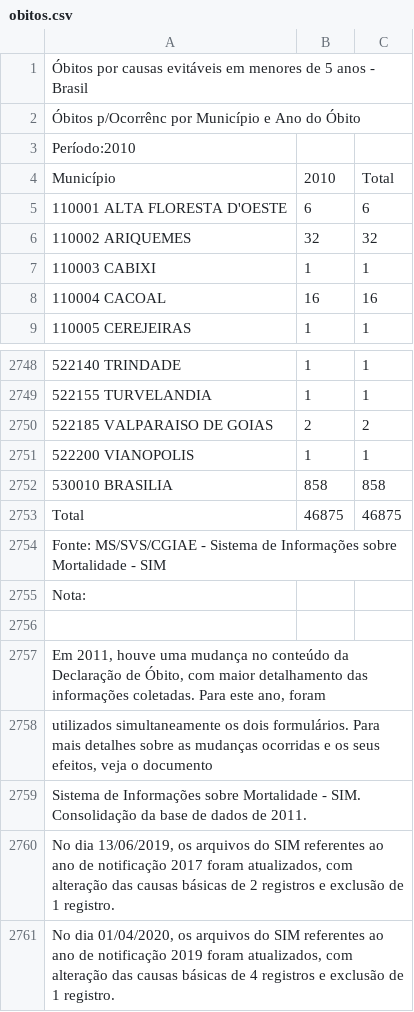
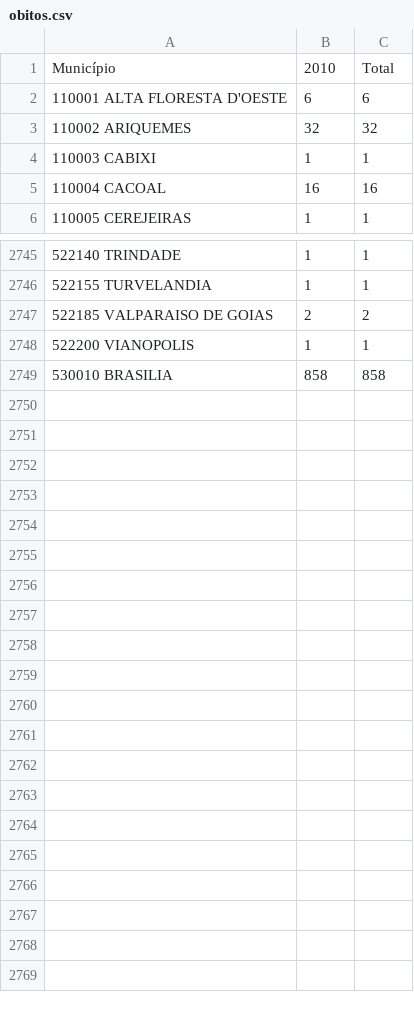
Before and after one commit to GabrielNatthan/Bases---Projetos-2, a CSV file: obitos.csv, drawn as a sheet; only a part is shown, gaps mark what is left out; the diff names each change by its address in the sheet, - before the commit and + after, or states it on an @@ line.

Commit message:
Update obitos.csv

```diff
--- a/obitos.csv
+++ b/obitos.csv
-row 1: Óbitos por causas evitáveis em menores de 5 anos - Brasil
-row 2: Óbitos p/Ocorrênc por Município e Ano do Óbito
-row 3: Período:2010
-row 2753: Total | 46875 | 46875
-row 2754: Fonte: MS/SVS/CGIAE - Sistema de Informações sobre Mortalidade - SIM
-row 2755: Nota:
-row 2756: (empty)
-row 2757: Em 2011, houve uma mudança no conteúdo da Declaração de Óbito, com maior detalhamento das informações coletadas. Para este ano, foram
-row 2758: utilizados simultaneamente os dois formulários. Para mais detalhes sobre as mudanças ocorridas e os seus efeitos, veja o documento
-row 2759: Sistema de Informações sobre Mortalidade - SIM. Consolidação da base de dados de 2011.
-row 2760: No dia 13/06/2019, os arquivos do SIM referentes ao ano de notificação 2017 foram atualizados, com alteração das causas básicas de 2 registros e exclusão de 1 registro.
-row 2761: No dia 01/04/2020, os arquivos do SIM referentes ao ano de notificação 2019 foram atualizados, com alteração das causas básicas de 4 registros e exclusão de 1 registro.
```
